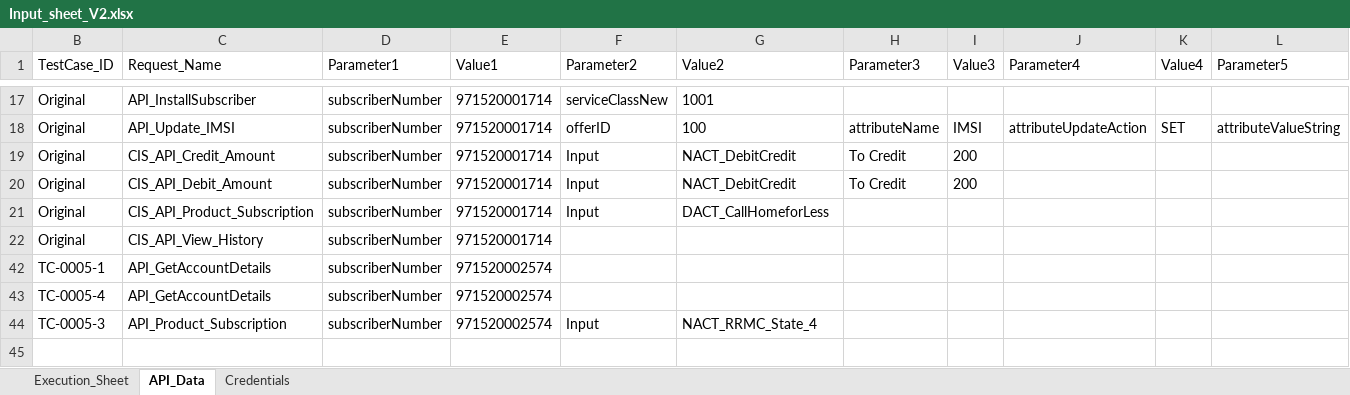
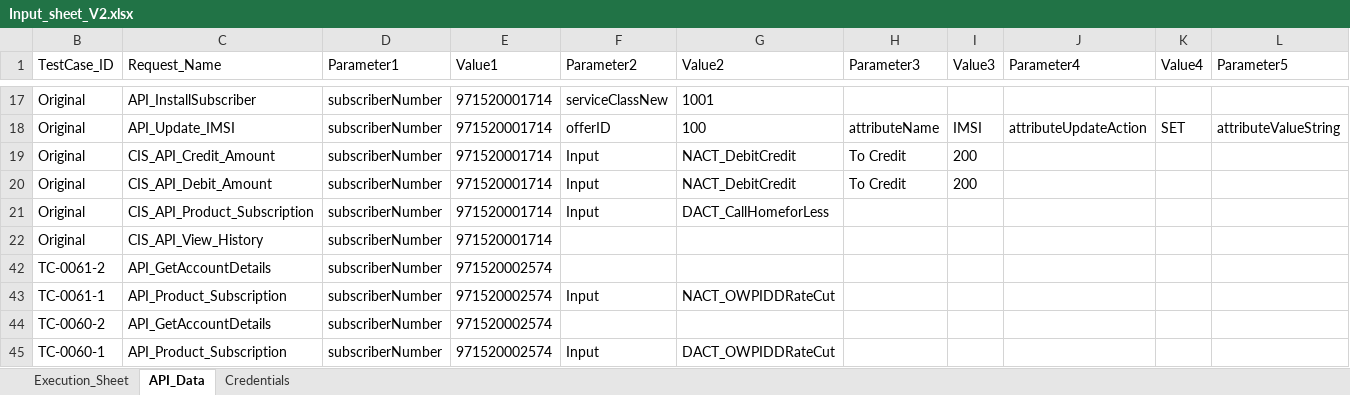
Before and after one commit to mugazzz/parallel_ussd, an Excel workbook: Input_sheet_V2.xlsx, sheet API_Data, drawn as a sheet; only a part is shown, gaps mark what is left out; values as stored, in another font and other column widths than the file's, no borders; removed rows and columns are numbered as before the commit, all else as after; rows hold the shown columns only; the diff names each change by its address in the sheet, - before the commit and + after, or states it on an @@ line.

```diff
--- a/Input_sheet_V2.xlsx (sheet API_Data)
+++ b/Input_sheet_V2.xlsx (sheet API_Data)
-B42 (TestCase_ID): TC-0005-1
+B42 (TestCase_ID): TC-0061-2
+row 43: TC-0061-1 | API_Product_Subscription | subscriberNumber | 971520002574 | Input | NACT_OWPIDDRateCut
-B44 (TestCase_ID): TC-0005-4
+B44 (TestCase_ID): TC-0060-2
-B45 (TestCase_ID): TC-0005-3
+B45 (TestCase_ID): TC-0060-1
-G45 (Value2): NACT_RRMC_State_4
+G45 (Value2): DACT_OWPIDDRateCut
-row 45: (empty)
```
Also changed, not shown: sheet Execution_Sheet, sheet Credentials, hidden cells, Migration Test Suite_n-Data-Requirement-SIT-P1-Set-PA1.xlsx, 7 other files.
